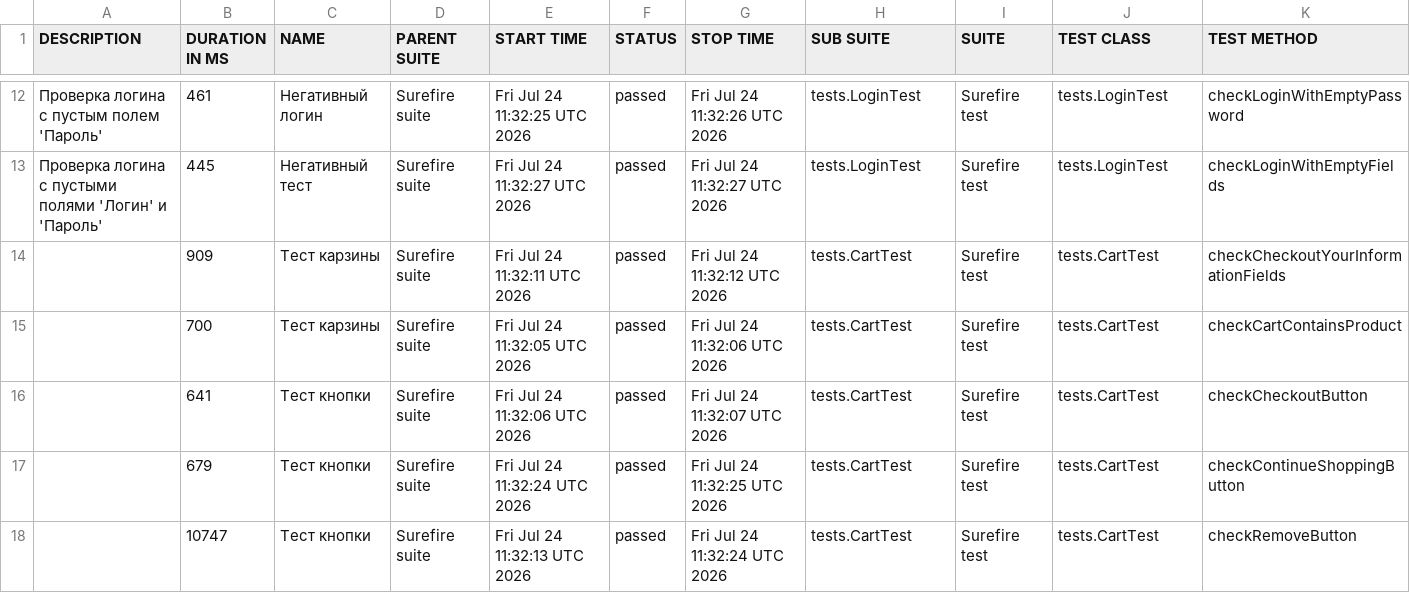
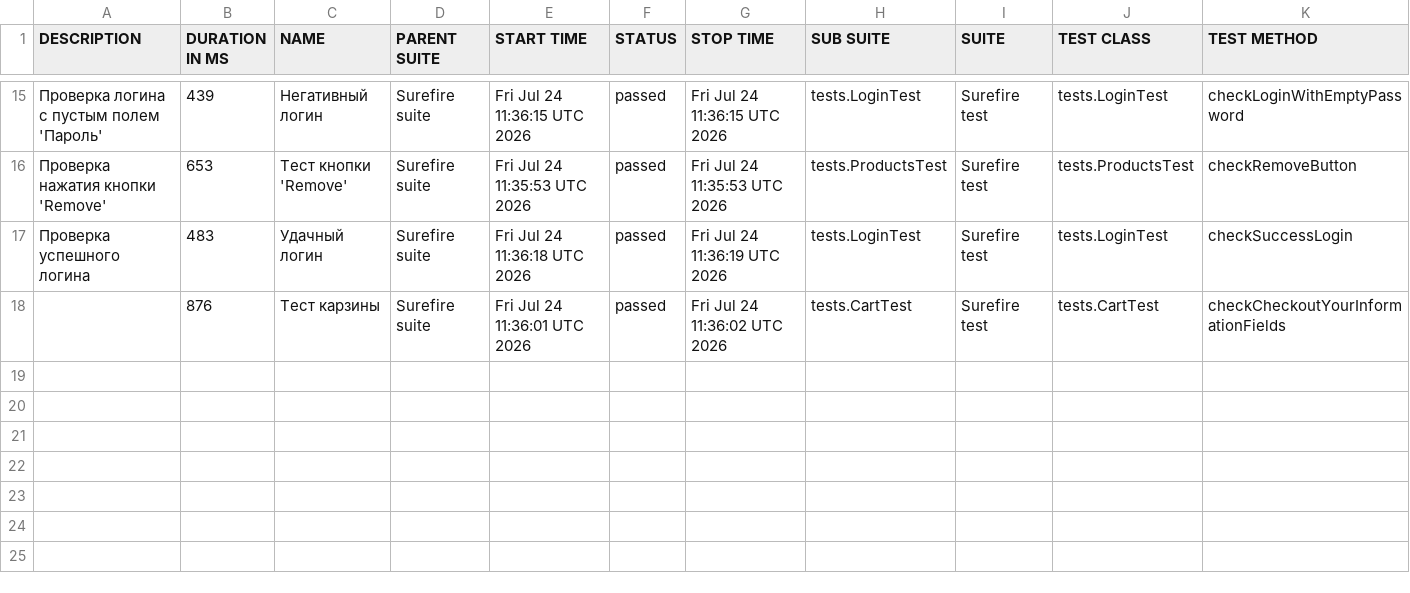
Before and after one commit to MaximTurcko/SauceDemoQA, a CSV file: data/suites.csv, drawn as a sheet; only a part is shown, gaps mark what is left out; the diff covers the shown part only.

```diff
--- a/data/suites.csv
+++ b/data/suites.csv
@@ -12,7 +15,4 @@
-"Проверка логина с пустым полем 'Пароль'","461","Негативный логин","Surefire suite","Fri Jul 24 11:32:25 UTC 2026","passed","Fri Jul 24 11:32:26 UTC 2026","tests.LoginTest","Surefire test","tests.LoginTest","checkLoginWithEmptyPassword"
-"Проверка логина с пустыми полями 'Логин' и 'Пароль'","445","Негативный тест","Surefire suite","Fri Jul 24 11:32:27 UTC 2026","passed","Fri Jul 24 11:32:27 UTC 2026","tests.LoginTest","Surefire test","tests.LoginTest","checkLoginWithEmptyFields"
-"","909","Тест карзины","Surefire suite","Fri Jul 24 11:32:11 UTC 2026","passed","Fri Jul 24 11:32:12 UTC 2026","tests.CartTest","Surefire test","tests.CartTest","checkCheckoutYourInformationFields"
-"","700","Тест карзины","Surefire suite","Fri Jul 24 11:32:05 UTC 2026","passed","Fri Jul 24 11:32:06 UTC 2026","tests.CartTest","Surefire test","tests.CartTest","checkCartContainsProduct"
-"","641","Тест кнопки","Surefire suite","Fri Jul 24 11:32:06 UTC 2026","passed","Fri Jul 24 11:32:07 UTC 2026","tests.CartTest","Surefire test","tests.CartTest","checkCheckoutButton"
-"","679","Тест кнопки","Surefire suite","Fri Jul 24 11:32:24 UTC 2026","passed","Fri Jul 24 11:32:25 UTC 2026","tests.CartTest","Surefire test","tests.CartTest","checkContinueShoppingButton"
-"","10747","Тест кнопки","Surefire suite","Fri Jul 24 11:32:13 UTC 2026","passed","Fri Jul 24 11:32:24 UTC 2026","tests.CartTest","Surefire test","tests.CartTest","checkRemoveButton"
+"Проверка логина с пустым полем 'Пароль'","439","Негативный логин","Surefire suite","Fri Jul 24 11:36:15 UTC 2026","passed","Fri Jul 24 11:36:15 UTC 2026","tests.LoginTest","Surefire test","tests.LoginTest","checkLoginWithEmptyPassword"
+"Проверка нажатия кнопки 'Remove'","653","Тест кнопки 'Remove'","Surefire suite","Fri Jul 24 11:35:53 UTC 2026","passed","Fri Jul 24 11:35:53 UTC 2026","tests.ProductsTest","Surefire test","tests.ProductsTest","checkRemoveButton"
+"Проверка успешного логина","483","Удачный логин","Surefire suite","Fri Jul 24 11:36:18 UTC 2026","passed","Fri Jul 24 11:36:19 UTC 2026","tests.LoginTest","Surefire test","tests.LoginTest","checkSuccessLogin"
+"","876","Тест карзины","Surefire suite","Fri Jul 24 11:36:01 UTC 2026","passed","Fri Jul 24 11:36:02 UTC 2026","tests.CartTest","Surefire test","tests.CartTest","checkCheckoutYourInformationFields"
```
Also changed, not shown: 6 added rows, 3 removed rows and 25 edited cells elsewhere in this file, data/behaviors.csv, 31 other files.
